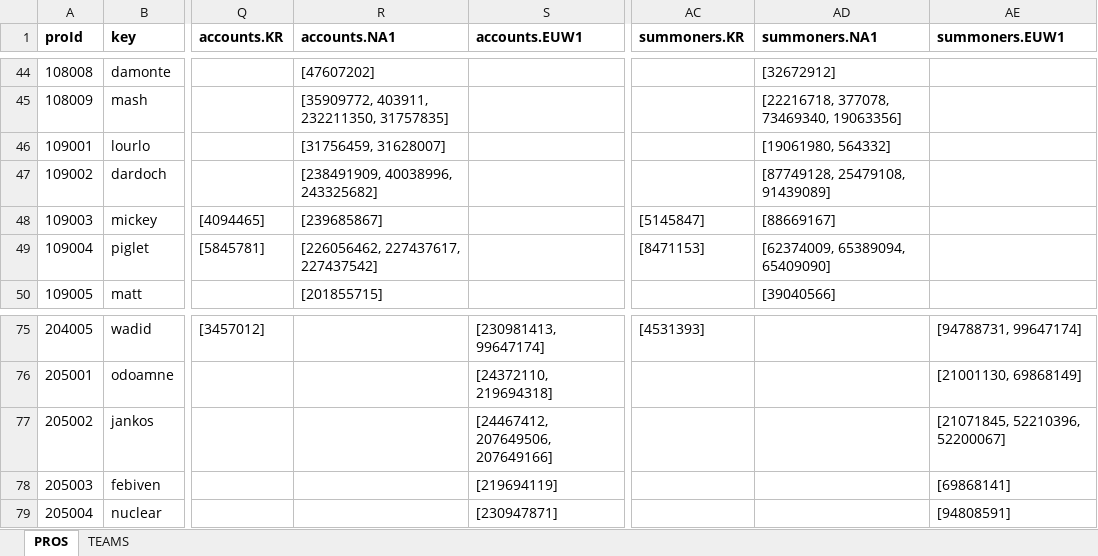
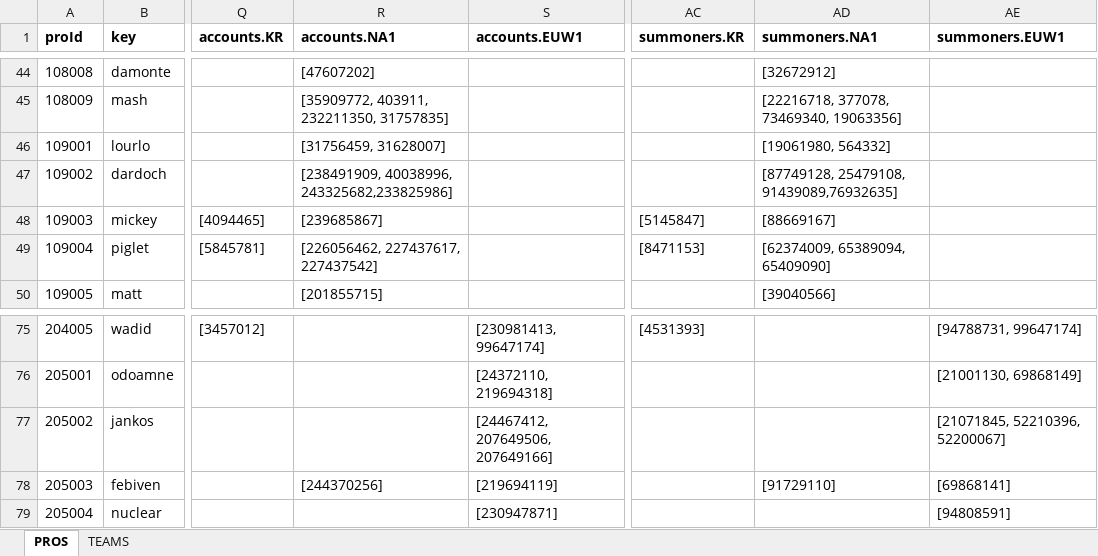
Before and after one commit to hk86/lolvvv-assets, an Excel workbook: private/STATIC_DATA_1.xlsx, sheet PROS, drawn as a sheet; only a part is shown, gaps mark what is left out; values as stored, in another font and other column widths than the file's, no borders; the diff names each change by its address in the sheet, - before the commit and + after, or states it on an @@ line.

Commit message:
proaccounts, firsttimeuser inverted

```diff
--- a/private/STATIC_DATA_1.xlsx (sheet PROS)
+++ b/private/STATIC_DATA_1.xlsx (sheet PROS)
-R47 (accounts.NA1): [238491909, 40038996, 243325682]
+R47 (accounts.NA1): [238491909, 40038996, 243325682,233825986]
-AD47 (summoners.NA1): [87749128, 25479108, 91439089]
+AD47 (summoners.NA1): [87749128, 25479108, 91439089,76932635]
-R78 (accounts.NA1): (empty)
+R78 (accounts.NA1): [244370256]
-AD78 (summoners.NA1): (empty)
+AD78 (summoners.NA1): [91729110]
```
Also changed, not shown: 3 other files.
